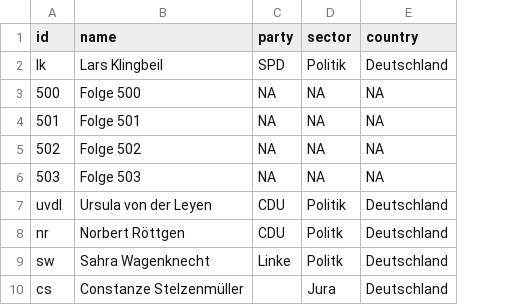
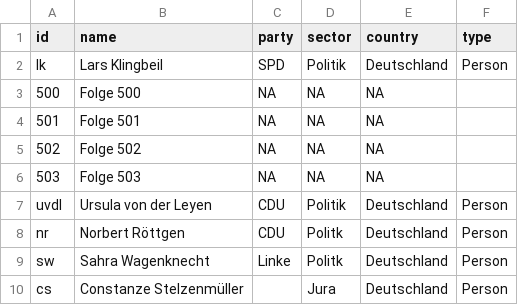
Before and after one commit to st106uni/Anne-Will, a CSV file: annewill_Nodelist.csv, drawn as a sheet; only a part is shown; the diff names each change by its address in the sheet, - before the commit and + after, or states it on an @@ line.

Commit message:
Update annewill_Nodelist.csv

```diff
--- a/annewill_Nodelist.csv
+++ b/annewill_Nodelist.csv
+column F (type), rows 2-10: Person |  |  |  |  | Person | Person | Person | Person
```
